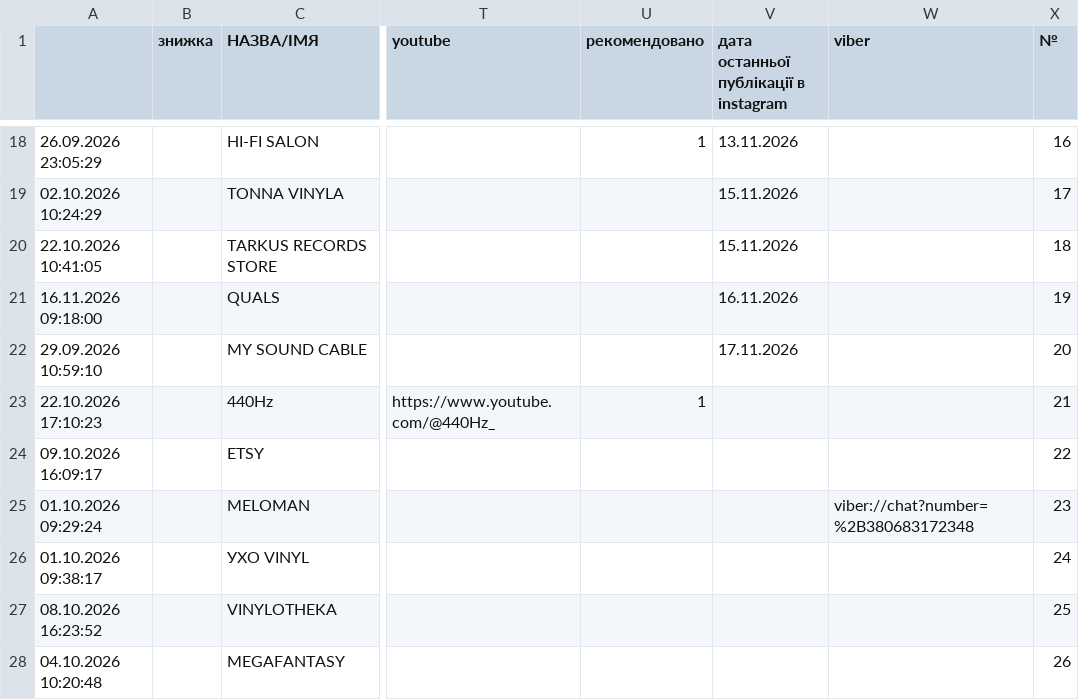
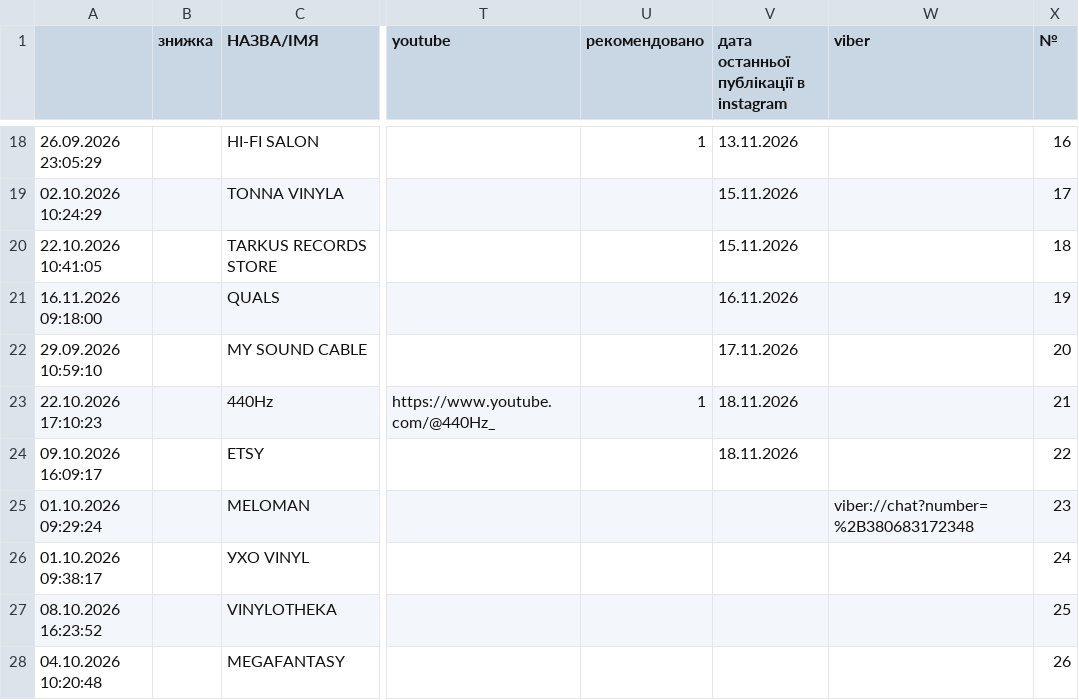
Before and after one commit to 2232344-ctrl/didvinil, a CSV file: vinyl-ukraine/data.csv, drawn as a sheet; only a part is shown, gaps mark what is left out; the diff names each change by its address in the sheet, - before the commit and + after, or states it on an @@ line.

```diff
--- a/vinyl-ukraine/data.csv
+++ b/vinyl-ukraine/data.csv
-V23:V24: (empty)
+V23:V24: 18.11.2026
```
Also changed, not shown: 1 other file.
